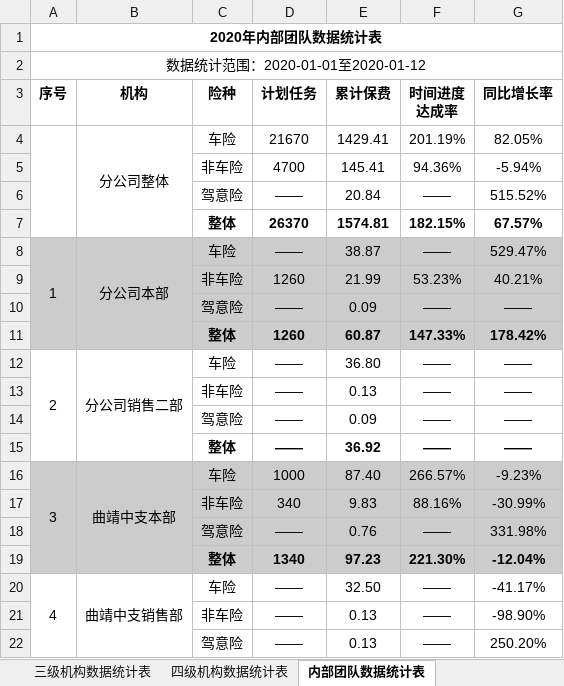
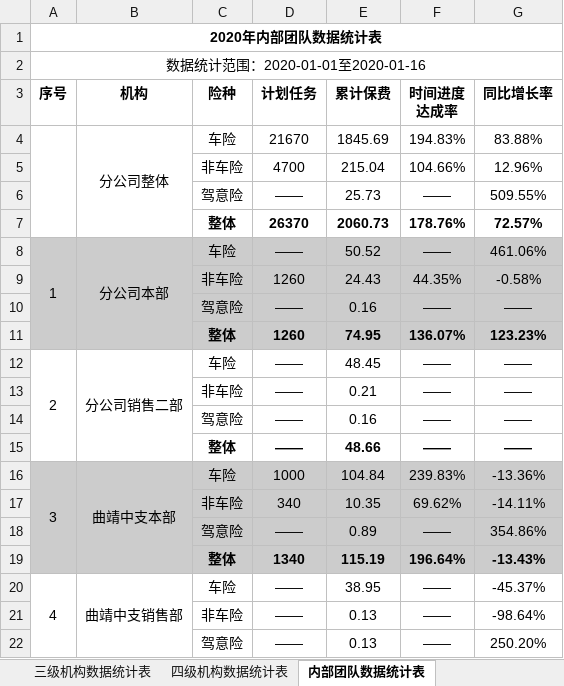
Before and after one commit to fagan2888/DataStats, an Excel workbook: 2020年机构数据统计表.xlsx, sheet 内部团队数据统计表, drawn as a sheet; only a part is shown; values as stored, in another font and other column widths than the file's, no borders; removed rows and columns are numbered as before the commit, all else as after; the diff covers the shown part only; the diff names each change by its address in the sheet, - before the commit and + after, or states it on an @@ line.

```diff
--- a/2020年机构数据统计表.xlsx (sheet 内部团队数据统计表)
+++ b/2020年机构数据统计表.xlsx (sheet 内部团队数据统计表)
-A2 (序号): 数据统计范围：2020-01-01至2020-01-12
+A2 (序号): 数据统计范围：2020-01-01至2020-01-16
-E4 (累计保费): 1429.41
+E4 (累计保费): 1845.69
-F4 (时间进度 达成率): 201.19%
+F4 (时间进度 达成率): 194.83%
-G4 (同比增长率): 82.05%
+G4 (同比增长率): 83.88%
-row 5:  |  | 非车险 | 4700 | 145.41 | 94.36% | -5.94%
+row 5:  |  | 非车险 | 4700 | 215.04 | 104.66% | 12.96%
-E6 (累计保费): 20.84
+E6 (累计保费): 25.73
-G6 (同比增长率): 515.52%
+G6 (同比增长率): 509.55%
-row 7:  |  | 整体 | 26370 | 1574.81 | 182.15% | 67.57%
+row 7:  |  | 整体 | 26370 | 2060.73 | 178.76% | 72.57%
-E8 (累计保费): 38.87
+E8 (累计保费): 50.52
-G8 (同比增长率): 529.47%
+G8 (同比增长率): 461.06%
-row 9:  |  | 非车险 | 1260 | 21.99 | 53.23% | 40.21%
+row 9:  |  | 非车险 | 1260 | 24.43 | 44.35% | -0.58%
-E10 (累计保费): 0.09
+E10 (累计保费): 0.16
-row 11:  |  | 整体 | 1260 | 60.87 | 147.33% | 178.42%
+row 11:  |  | 整体 | 1260 | 74.95 | 136.07% | 123.23%
-E12 (累计保费): 36.80
+E12 (累计保费): 48.45
-E13 (累计保费): 0.13
+E13 (累计保费): 0.21
-E14 (累计保费): 0.09
+E14 (累计保费): 0.16
-E15 (累计保费): 36.92
+E15 (累计保费): 48.66
-E16 (累计保费): 87.40
+E16 (累计保费): 104.84
-F16 (时间进度 达成率): 266.57%
+F16 (时间进度 达成率): 239.83%
-G16 (同比增长率): -9.23%
+G16 (同比增长率): -13.36%
-row 17:  |  | 非车险 | 340 | 9.83 | 88.16% | -30.99%
+row 17:  |  | 非车险 | 340 | 10.35 | 69.62% | -14.11%
-E18 (累计保费): 0.76
+E18 (累计保费): 0.89
-G18 (同比增长率): 331.98%
+G18 (同比增长率): 354.86%
-row 19:  |  | 整体 | 1340 | 97.23 | 221.30% | -12.04%
+row 19:  |  | 整体 | 1340 | 115.19 | 196.64% | -13.43%
-E20 (累计保费): 32.50
+E20 (累计保费): 38.95
-G20 (同比增长率): -41.17%
+G20 (同比增长率): -45.37%
-G21 (同比增长率): -98.90%
+G21 (同比增长率): -98.64%
```
Also changed, not shown: 20 added rows, 20 removed rows and 80 edited cells elsewhere in this sheet, sheet 四级机构数据统计表, sheet 三级机构数据统计表, 云南分公司业务统计表.xlsx, 8 other files.
